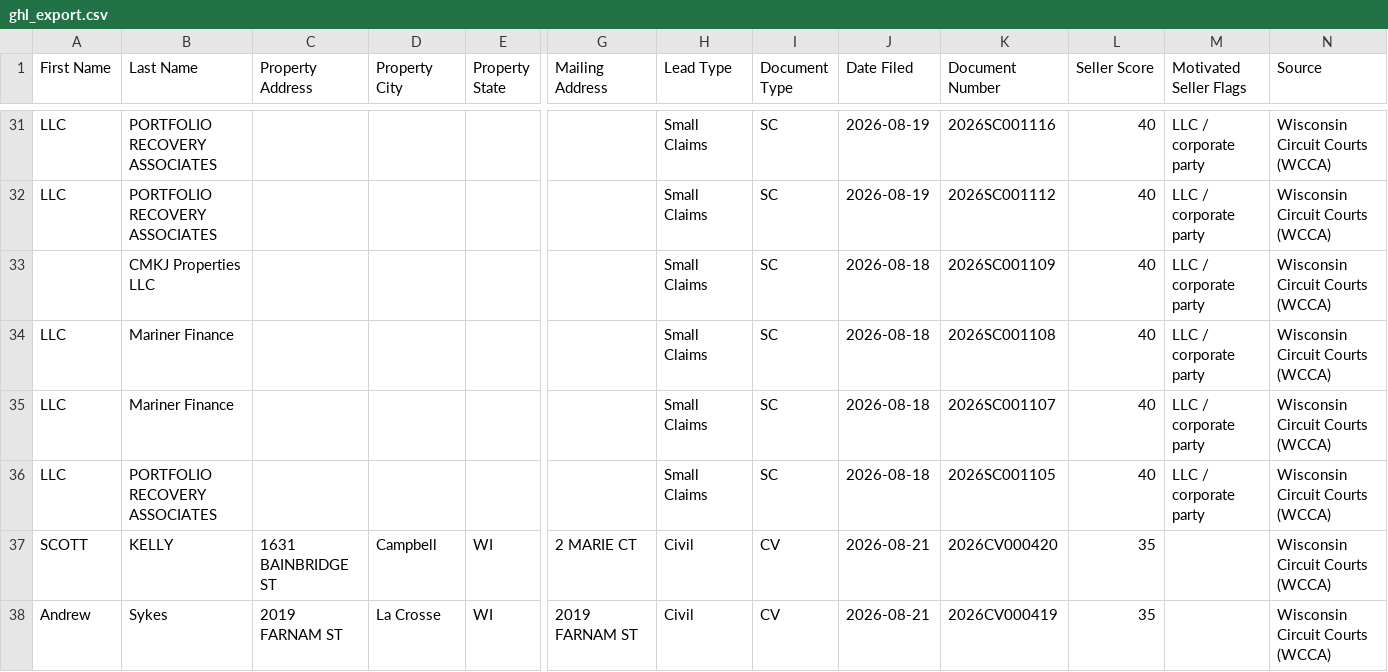
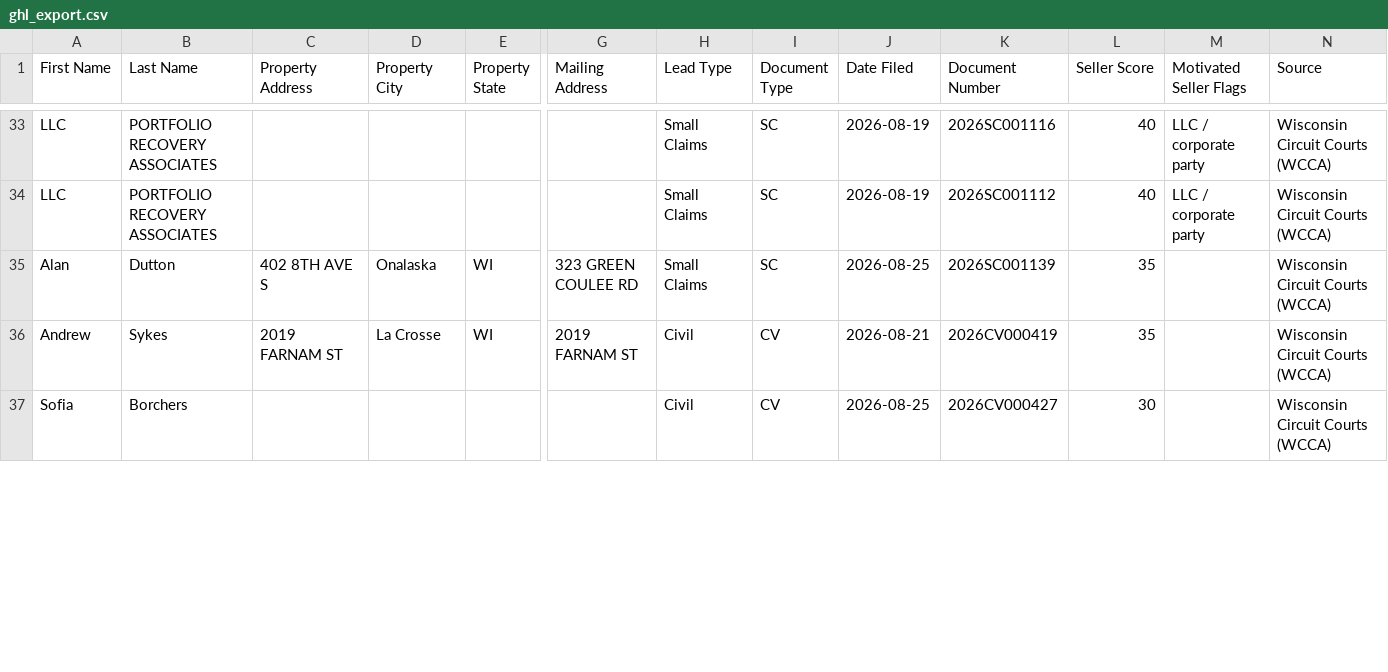
Before and after one commit to Sellmyhousefast247/La-Crosse-Leads, a CSV file: dashboard/ghl_export.csv, drawn as a sheet; only a part is shown, gaps mark what is left out; removed rows and columns are numbered as before the commit, all else as after; rows hold the shown columns only; the diff covers the shown part only; the diff names each change by its address in the sheet, - before the commit and + after, or states it on an @@ line.

```diff
--- a/dashboard/ghl_export.csv
+++ b/dashboard/ghl_export.csv
-row 33:  | CMKJ Properties LLC |  |  |  |  | Small Claims | SC | 2026-08-18 | 2026SC001109 | 40 | LLC / corporate party | Wisconsin Circuit Courts (WCCA)
-row 34: LLC | Mariner Finance |  |  |  |  | Small Claims | SC | 2026-08-18 | 2026SC001108 | 40 | LLC / corporate party | Wisconsin Circuit Courts (WCCA)
-row 35: LLC | Mariner Finance |  |  |  |  | Small Claims | SC | 2026-08-18 | 2026SC001107 | 40 | LLC / corporate party | Wisconsin Circuit Courts (WCCA)
-row 36: LLC | PORTFOLIO RECOVERY ASSOCIATES |  |  |  |  | Small Claims | SC | 2026-08-18 | 2026SC001105 | 40 | LLC / corporate party | Wisconsin Circuit Courts (WCCA)
-row 37: SCOTT | KELLY | 1631 BAINBRIDGE ST | Campbell | WI | 2 MARIE CT | Civil | CV | 2026-08-21 | 2026CV000420 | 35 |  | Wisconsin Circuit Courts (WCCA)
+row 35: Alan | Dutton | 402 8TH AVE S | Onalaska | WI | 323 GREEN COULEE RD | Small Claims | SC | 2026-08-25 | 2026SC001139 | 35 |  | Wisconsin Circuit Courts (WCCA)
+row 37: Sofia | Borchers |  |  |  |  | Civil | CV | 2026-08-25 | 2026CV000427 | 30 |  | Wisconsin Circuit Courts (WCCA)
```
Also changed, not shown: 7 added rows and 4 removed rows elsewhere in this file, data/ghl_export.csv, 2 other files.
